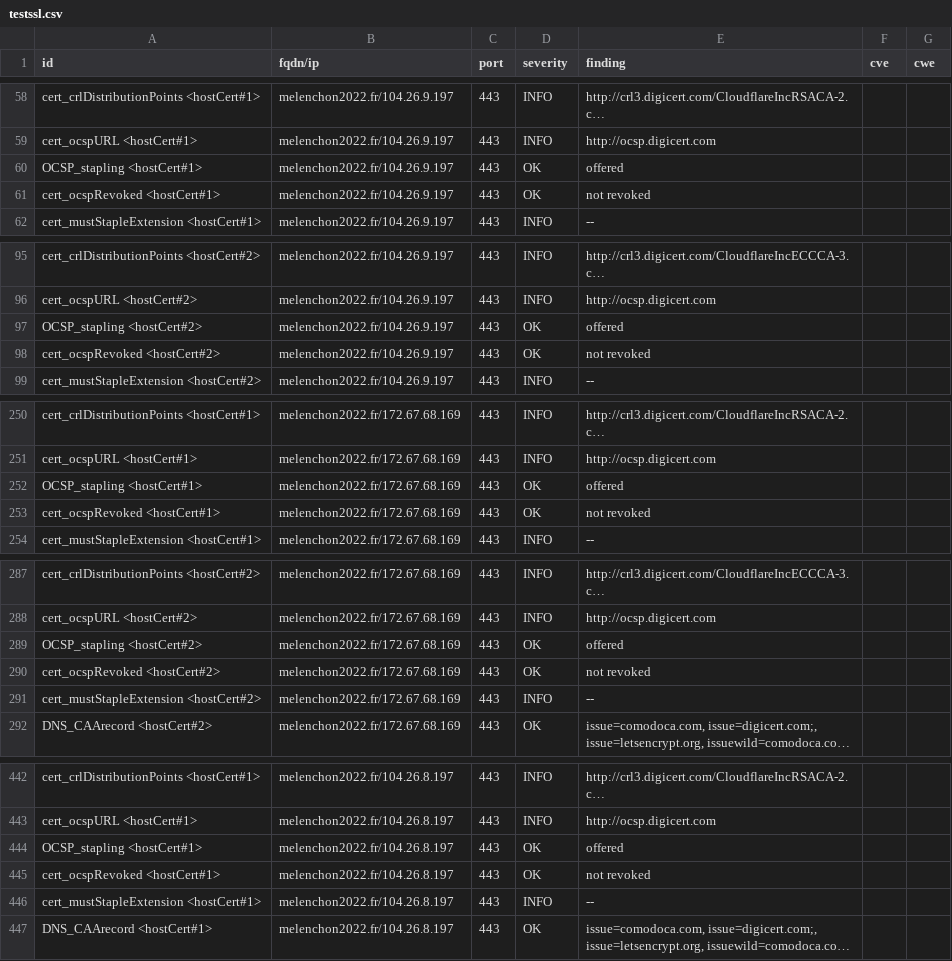
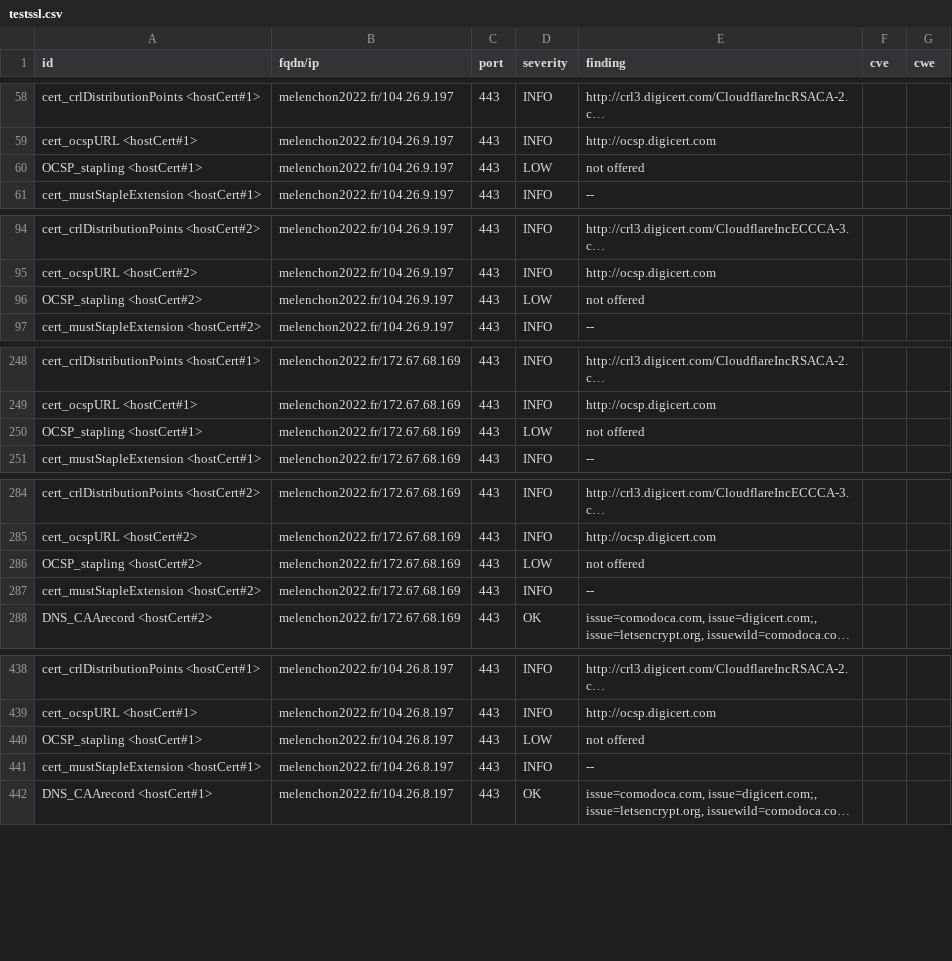
Before and after one commit to revolunet/candidats-2022, a CSV file: results/aHR0cHM6Ly9tZWxlbmNob24yMDIyLmZy/testssl.csv, drawn as a sheet; only a part is shown, gaps mark what is left out; long unchanged cells end in …; the diff covers the shown part only.

Commit message:
update: https://melenchon2022.fr

```diff
--- a/results/aHR0cHM6Ly9tZWxlbmNob24yMDIyLmZy/testssl.csv
+++ b/results/aHR0cHM6Ly9tZWxlbmNob24yMDIyLmZy/testssl.csv
@@ -59,4 +59,3 @@
 "cert_ocspURL <hostCert#1>","melenchon2022.fr/104.26.9.197","443","INFO","http://ocsp.digicert.com","",""
-"OCSP_stapling <hostCert#1>","melenchon2022.fr/104.26.9.197","443","OK","offered","",""
-"cert_ocspRevoked <hostCert#1>","melenchon2022.fr/104.26.9.197","443","OK","not revoked","",""
+"OCSP_stapling <hostCert#1>","melenchon2022.fr/104.26.9.197","443","LOW","not offered","",""
 "cert_mustStapleExtension <hostCert#1>","melenchon2022.fr/104.26.9.197","443","INFO","--","",""
@@ -96,4 +95,3 @@
 "cert_ocspURL <hostCert#2>","melenchon2022.fr/104.26.9.197","443","INFO","http://ocsp.digicert.com","",""
-"OCSP_stapling <hostCert#2>","melenchon2022.fr/104.26.9.197","443","OK","offered","",""
-"cert_ocspRevoked <hostCert#2>","melenchon2022.fr/104.26.9.197","443","OK","not revoked","",""
+"OCSP_stapling <hostCert#2>","melenchon2022.fr/104.26.9.197","443","LOW","not offered","",""
 "cert_mustStapleExtension <hostCert#2>","melenchon2022.fr/104.26.9.197","443","INFO","--","",""
@@ -251,4 +249,3 @@
 "cert_ocspURL <hostCert#1>","melenchon2022.fr/172.67.68.169","443","INFO","http://ocsp.digicert.com","",""
-"OCSP_stapling <hostCert#1>","melenchon2022.fr/172.67.68.169","443","OK","offered","",""
-"cert_ocspRevoked <hostCert#1>","melenchon2022.fr/172.67.68.169","443","OK","not revoked","",""
+"OCSP_stapling <hostCert#1>","melenchon2022.fr/172.67.68.169","443","LOW","not offered","",""
 "cert_mustStapleExtension <hostCert#1>","melenchon2022.fr/172.67.68.169","443","INFO","--","",""
@@ -288,4 +285,3 @@
 "cert_ocspURL <hostCert#2>","melenchon2022.fr/172.67.68.169","443","INFO","http://ocsp.digicert.com","",""
-"OCSP_stapling <hostCert#2>","melenchon2022.fr/172.67.68.169","443","OK","offered","",""
-"cert_ocspRevoked <hostCert#2>","melenchon2022.fr/172.67.68.169","443","OK","not revoked","",""
+"OCSP_stapling <hostCert#2>","melenchon2022.fr/172.67.68.169","443","LOW","not offered","",""
 "cert_mustStapleExtension <hostCert#2>","melenchon2022.fr/172.67.68.169","443","INFO","--","",""
@@ -443,4 +439,3 @@
 "cert_ocspURL <hostCert#1>","melenchon2022.fr/104.26.8.197","443","INFO","http://ocsp.digicert.com","",""
-"OCSP_stapling <hostCert#1>","melenchon2022.fr/104.26.8.197","443","OK","offered","",""
-"cert_ocspRevoked <hostCert#1>","melenchon2022.fr/104.26.8.197","443","OK","not revoked","",""
+"OCSP_stapling <hostCert#1>","melenchon2022.fr/104.26.8.197","443","LOW","not offered","",""
 "cert_mustStapleExtension <hostCert#1>","melenchon2022.fr/104.26.8.197","443","INFO","--","",""
```
Also changed, not shown: 1 removed row and 19 edited cells elsewhere in this file, 8 other files.
